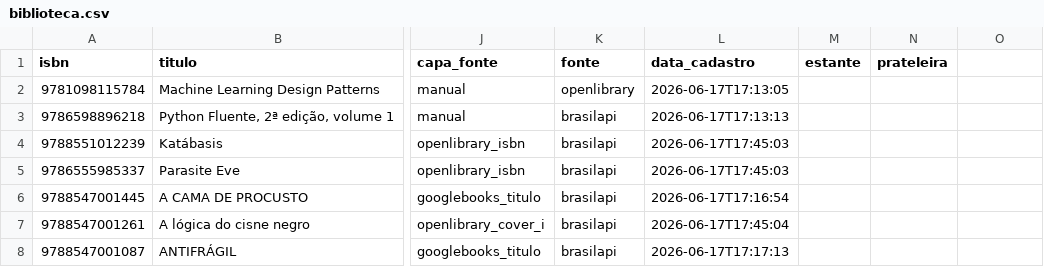
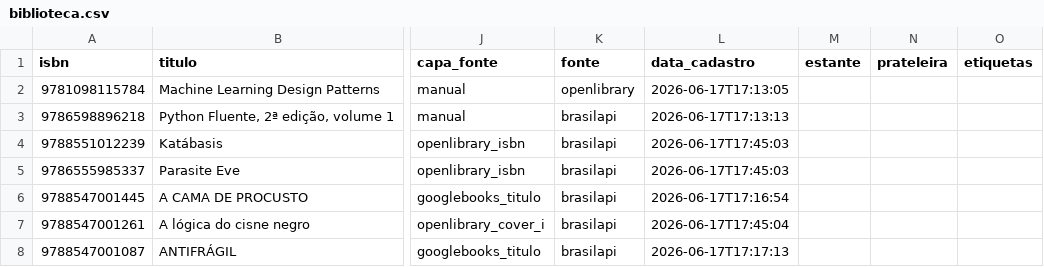
Before and after one commit to gmferratti/my-lib-catalog, a CSV file: data/biblioteca.csv, drawn as a sheet; only a part is shown, gaps mark what is left out; the diff names each change by its address in the sheet, - before the commit and + after, or states it on an @@ line.

```diff
--- a/data/biblioteca.csv
+++ b/data/biblioteca.csv
-O1: (empty)
+O1: etiquetas
```
Also changed, not shown: 2 other files.
